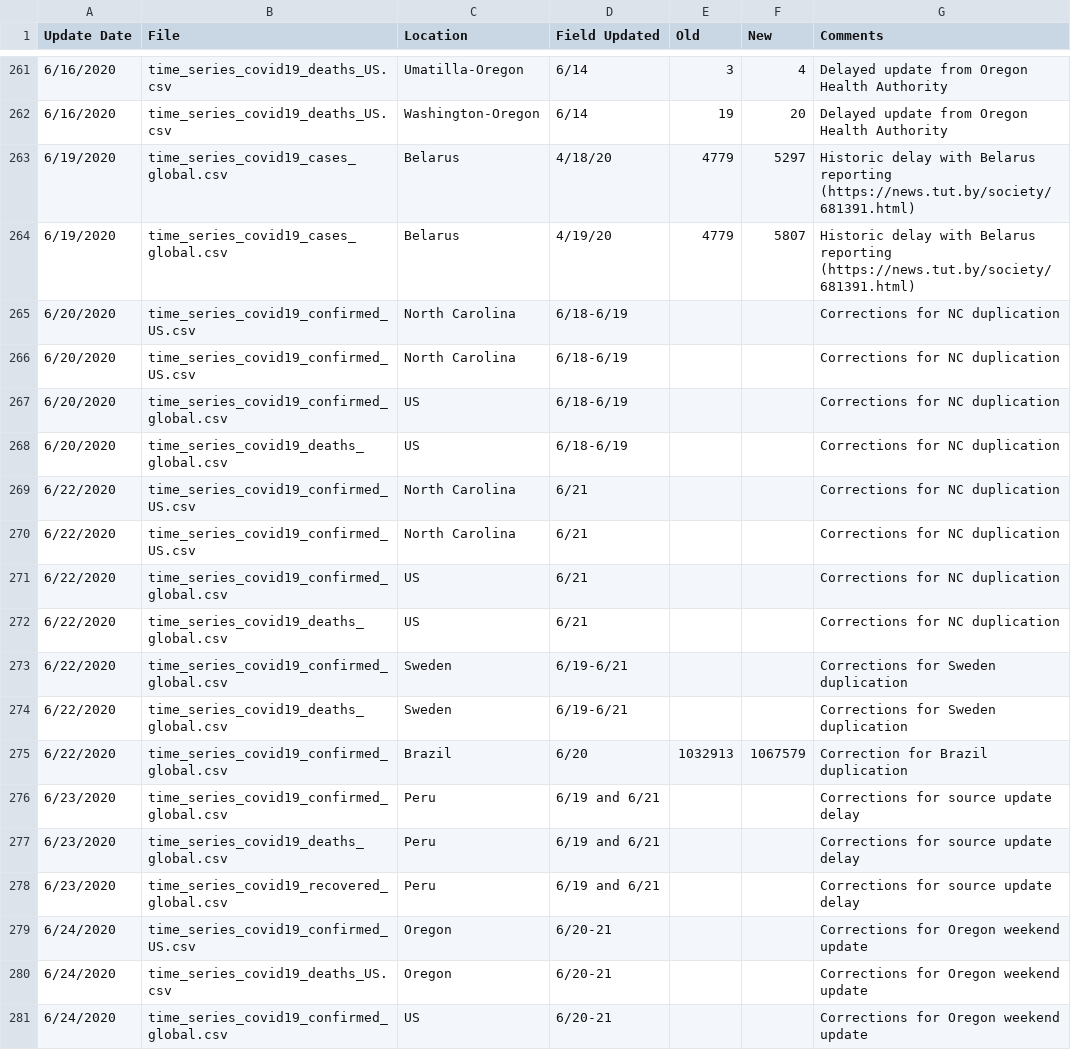
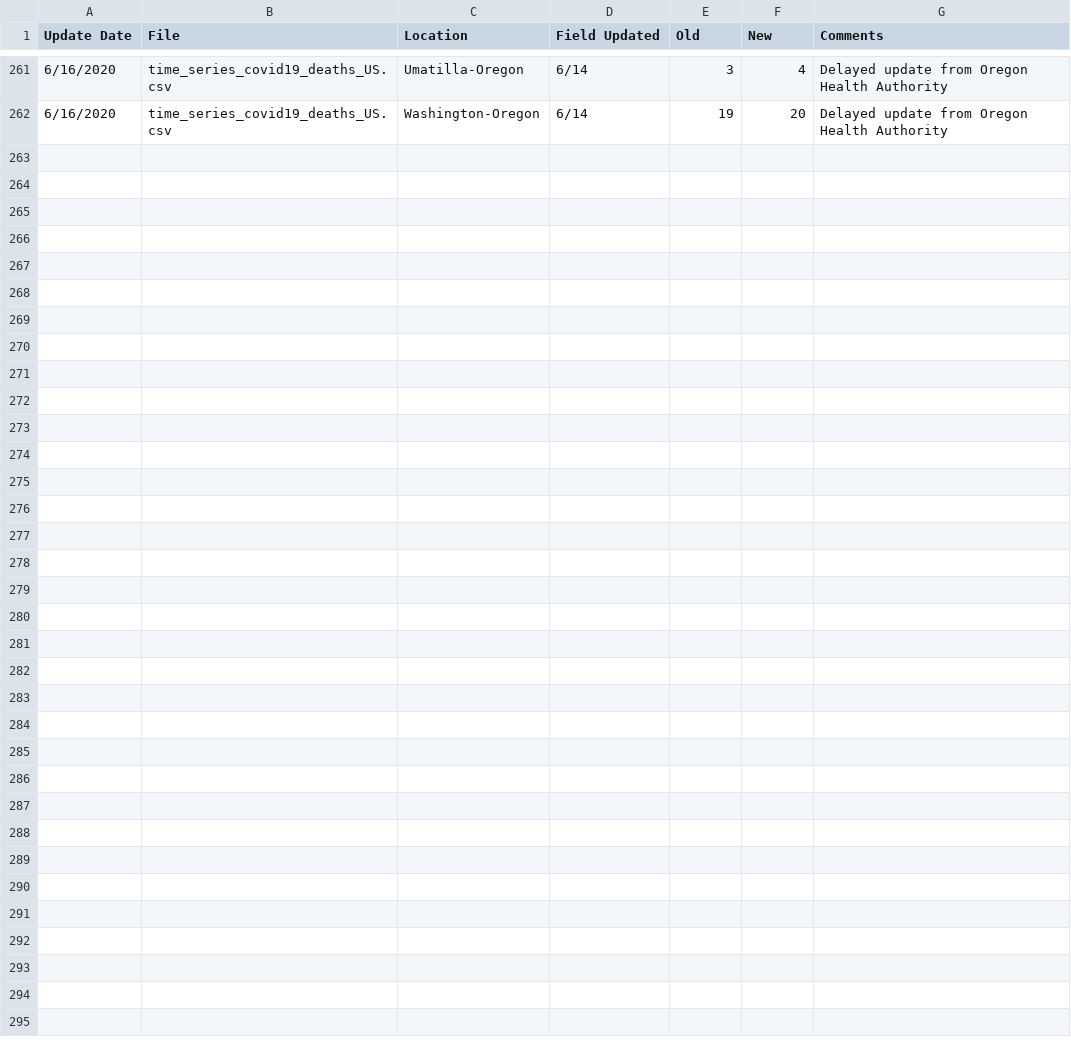
Before and after one commit to bielsnor/futureproof, a CSV file: _notebooks/kaggle/input/jhucovid19/csse_covid_19_data/csse_covid_19_time_series/Errata.csv, drawn as a sheet; only a part is shown, gaps mark what is left out; the diff covers the shown part only; the diff names each change by its address in the sheet, - before the commit and + after, or states it on an @@ line.

```diff
--- a/_notebooks/kaggle/input/jhucovid19/csse_covid_19_data/csse_covid_19_time_series/Errata.csv
+++ b/_notebooks/kaggle/input/jhucovid19/csse_covid_19_data/csse_covid_19_time_series/Errata.csv
-row 263: 6/19/2020 | time_series_covid19_cases_global.csv | Belarus | 4/18/20 | 4779 | 5297 | Historic delay with Belarus reporting (https://news.tut.by/society/681391.html)
-row 264: 6/19/2020 | time_series_covid19_cases_global.csv | Belarus | 4/19/20 | 4779 | 5807 | Historic delay with Belarus reporting (https://news.tut.by/society/681391.html)
-row 265: 6/20/2020 | time_series_covid19_confirmed_US.csv | North Carolina | 6/18-6/19 |  |  | Corrections for NC duplication
-row 266: 6/20/2020 | time_series_covid19_confirmed_US.csv | North Carolina | 6/18-6/19 |  |  | Corrections for NC duplication
-row 267: 6/20/2020 | time_series_covid19_confirmed_global.csv | US | 6/18-6/19 |  |  | Corrections for NC duplication
-row 268: 6/20/2020 | time_series_covid19_deaths_global.csv | US | 6/18-6/19 |  |  | Corrections for NC duplication
-row 269: 6/22/2020 | time_series_covid19_confirmed_US.csv | North Carolina | 6/21 |  |  | Corrections for NC duplication
-row 270: 6/22/2020 | time_series_covid19_confirmed_US.csv | North Carolina | 6/21 |  |  | Corrections for NC duplication
-row 271: 6/22/2020 | time_series_covid19_confirmed_global.csv | US | 6/21 |  |  | Corrections for NC duplication
-row 272: 6/22/2020 | time_series_covid19_deaths_global.csv | US | 6/21 |  |  | Corrections for NC duplication
-row 273: 6/22/2020 | time_series_covid19_confirmed_global.csv | Sweden | 6/19-6/21 |  |  | Corrections for Sweden duplication
-row 274: 6/22/2020 | time_series_covid19_deaths_global.csv | Sweden | 6/19-6/21 |  |  | Corrections for Sweden duplication
-row 275: 6/22/2020 | time_series_covid19_confirmed_global.csv | Brazil | 6/20 | 1032913 | 1067579 | Correction for Brazil duplication
-row 276: 6/23/2020 | time_series_covid19_confirmed_global.csv | Peru | 6/19 and 6/21 |  |  | Corrections for source update delay
-row 277: 6/23/2020 | time_series_covid19_deaths_global.csv | Peru | 6/19 and 6/21 |  |  | Corrections for source update delay
-row 278: 6/23/2020 | time_series_covid19_recovered_global.csv | Peru | 6/19 and 6/21 |  |  | Corrections for source update delay
-row 279: 6/24/2020 | time_series_covid19_confirmed_US.csv | Oregon | 6/20-21 |  |  | Corrections for Oregon weekend update
-row 280: 6/24/2020 | time_series_covid19_deaths_US.csv | Oregon | 6/20-21 |  |  | Corrections for Oregon weekend update
-row 281: 6/24/2020 | time_series_covid19_confirmed_global.csv | US | 6/20-21 |  |  | Corrections for Oregon weekend update
```
Also changed, not shown: 14 removed rows elsewhere in this file, _notebooks/kaggle/input/jhucovid19/csse_covid_19_data/csse_covid_19_daily_reports/06-18-2020.csv, _notebooks/kaggle/input/jhucovid19/csse_covid_19_data/csse_covid_19_daily_reports_us/06-18-2020.csv, 35 other files.
